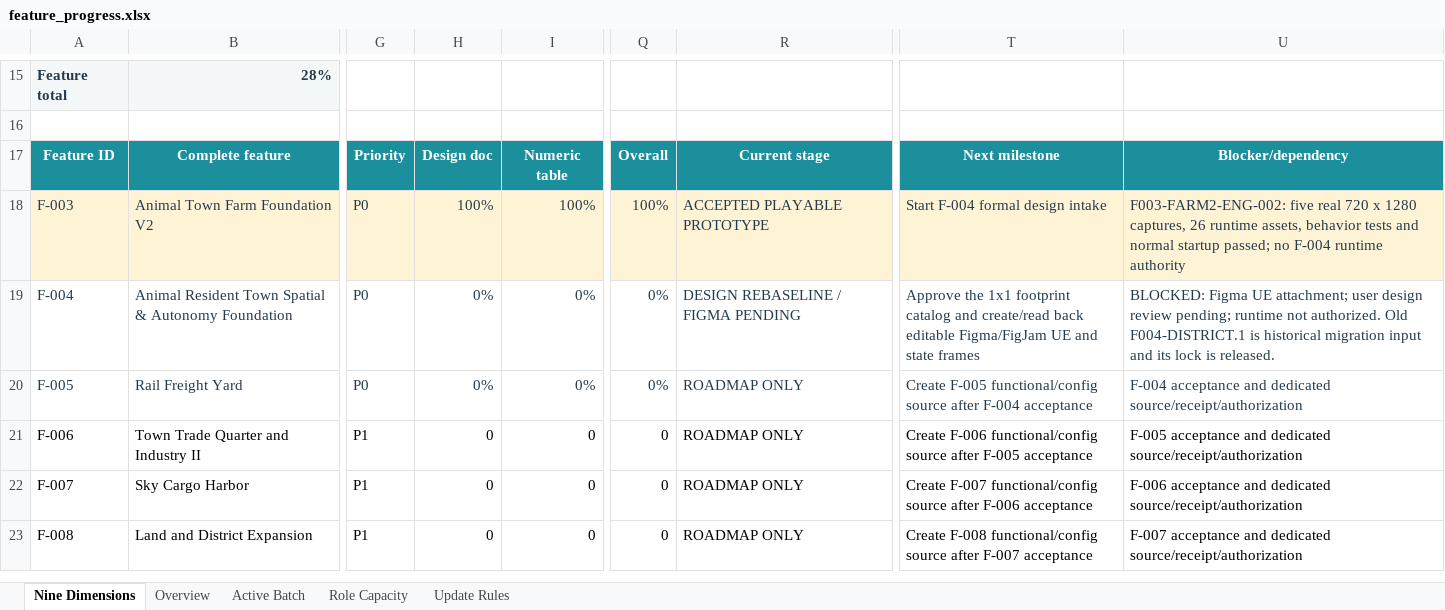
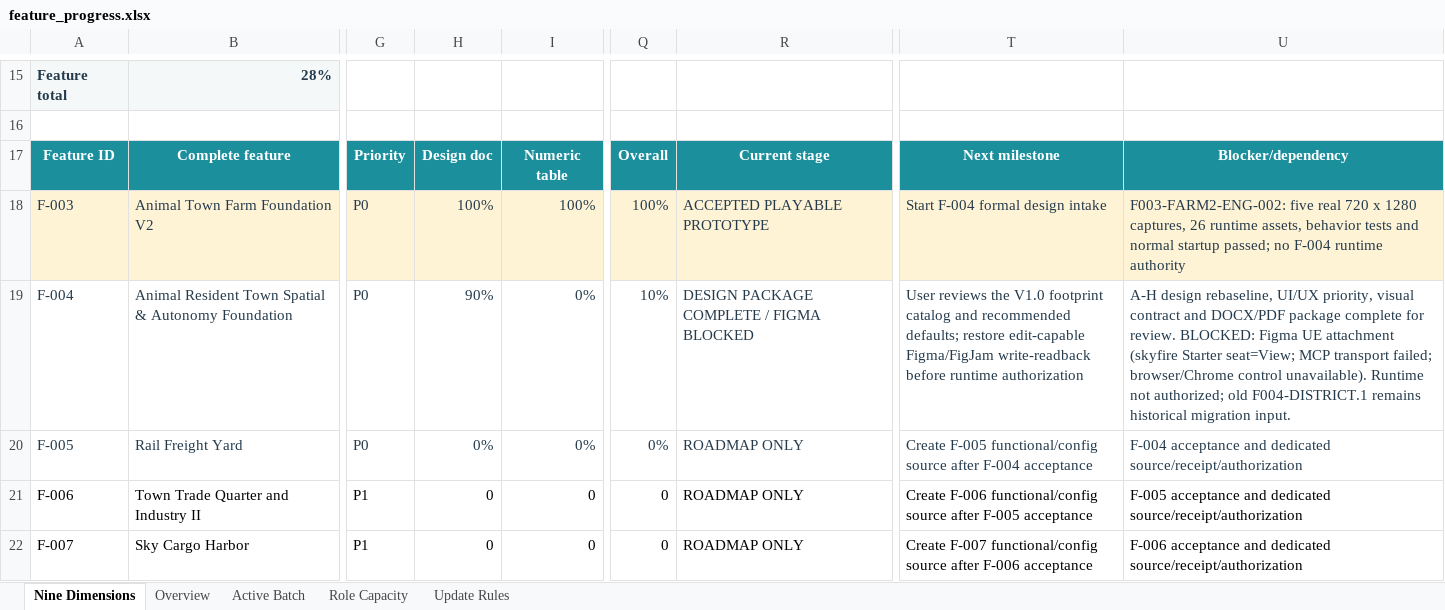
Before and after one commit to BlacKKing4210/Home, an Excel workbook: PM/feature_progress.xlsx, sheet Nine Dimensions, drawn as a sheet; only a part is shown, gaps mark what is left out; the shorter side is filled out with more unchanged rows; values as stored, in another font and other column widths than the file's, no borders; table styles not drawn; the diff names each change by its address in the sheet, - before the commit and + after, or states it on an @@ line.

Commit message:
docs(f004): complete resident-town design rebaseline v1

```diff
--- a/PM/feature_progress.xlsx (sheet Nine Dimensions)
+++ b/PM/feature_progress.xlsx (sheet Nine Dimensions)
-H19: 0%
+H19: 90%
-Q19: 0%
+Q19: 10%
-R19: DESIGN REBASELINE / FIGMA PENDING
+R19: DESIGN PACKAGE COMPLETE / FIGMA BLOCKED
-T19: Approve the 1x1 footprint catalog and create/read back editable Figma/FigJam UE and state frames
+T19: User reviews the V1.0 footprint catalog and recommended defaults; restore edit-capable Figma/FigJam write-readback before runtime authorization
-U19: BLOCKED: Figma UE attachment; user design review pending; runtime not authorized. Old F004-DISTRICT.1 is historical migration input and its lock is released.
+U19: A-H design rebaseline, UI/UX priority, visual contract and DOCX/PDF package complete for review. BLOCKED: Figma UE attachment (skyfire Starter seat=View; MCP transport failed; browser/Chrome control unavailable). Runtime not authorized; old F004-DISTRICT.1 remains historical migration input.
```
Also changed, not shown: 31 other files.
